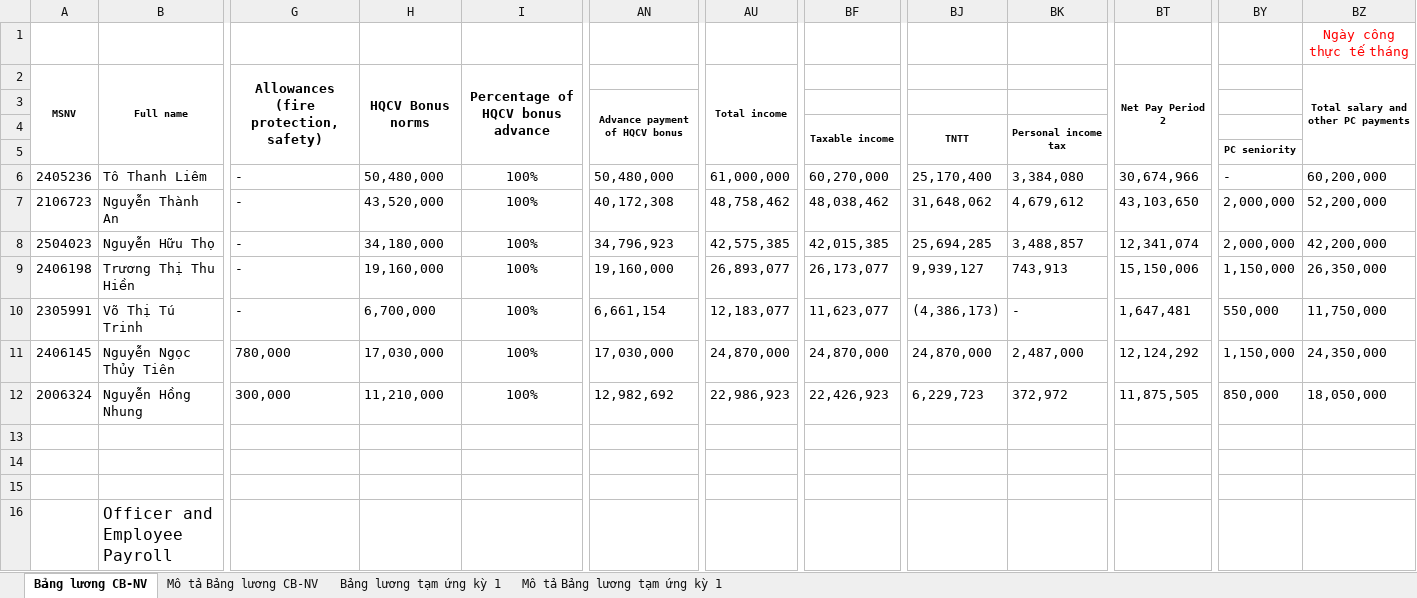
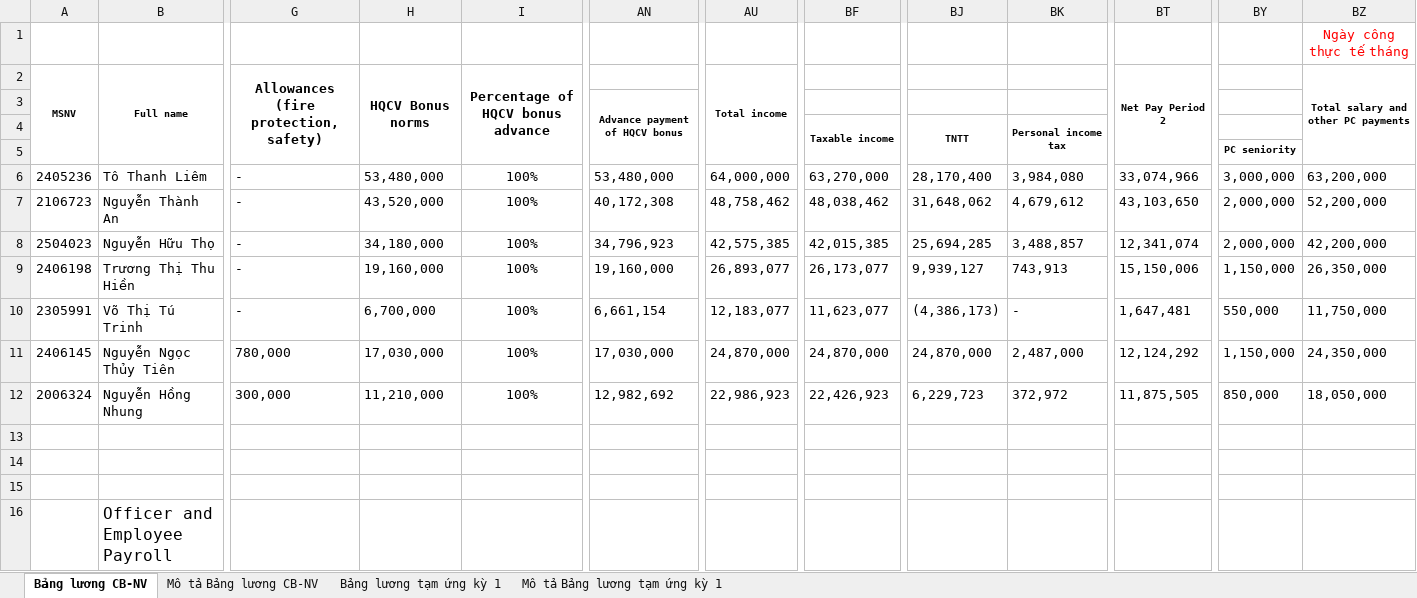
Before and after one commit to biztinct/gitlocal, an Excel workbook: thaco/color/Office-1 v2.xlsx, sheet Bảng lương CB-NV, drawn as a sheet; only a part is shown, gaps mark what is left out; values as stored, in another font and other column widths than the file's, no borders; conditional formats not drawn; the diff names each change by its address in the sheet, - before the commit and + after, or states it on an @@ line.

Commit message:
Multisheet working for single sheet

```diff
--- a/thaco/color/Office-1 v2.xlsx (sheet Bảng lương CB-NV)
+++ b/thaco/color/Office-1 v2.xlsx (sheet Bảng lương CB-NV)
-H6: 50,480,000
+H6: 53,480,000
-AN6: 50,480,000
+AN6: 53,480,000
-AU6: 61,000,000
+AU6: 64,000,000
-BF6: 60,270,000
+BF6: 63,270,000
-BJ6: 25,170,400
+BJ6: 28,170,400
-BK6: 3,384,080
+BK6: 3,984,080
-BT6: 30,674,966
+BT6: 33,074,966
-BY6: -
+BY6: 3,000,000
-BZ6: 60,200,000
+BZ6: 63,200,000
```
Also changed, not shown: 7 other files.
